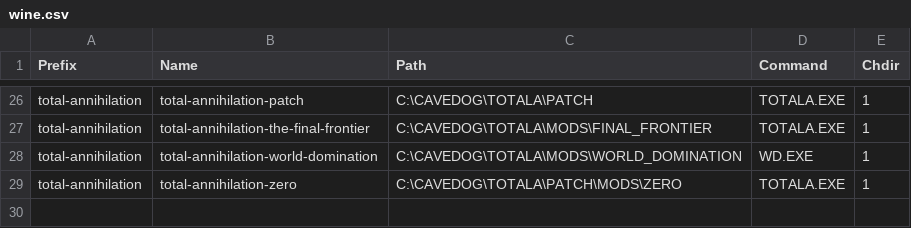
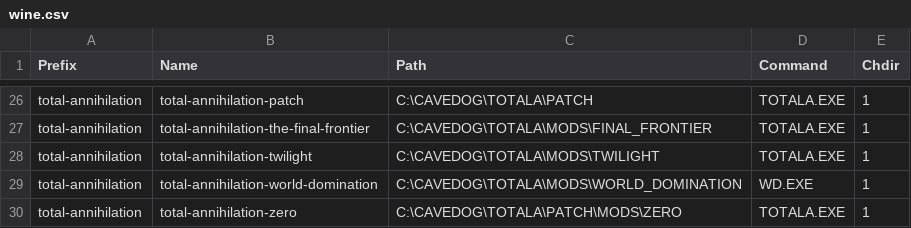
Before and after one commit to dragonmaus/_pad, a CSV file: etc/wine.csv, drawn as a sheet; only a part is shown, gaps mark what is left out; the diff names each change by its address in the sheet, - before the commit and + after, or states it on an @@ line.

Commit message:
Update wine wrapper list

```diff
--- a/etc/wine.csv
+++ b/etc/wine.csv
+row 28: total-annihilation | total-annihilation-twilight | C:\CAVEDOG\TOTALA\MODS\TWILIGHT | TOTALA.EXE | 1
```
